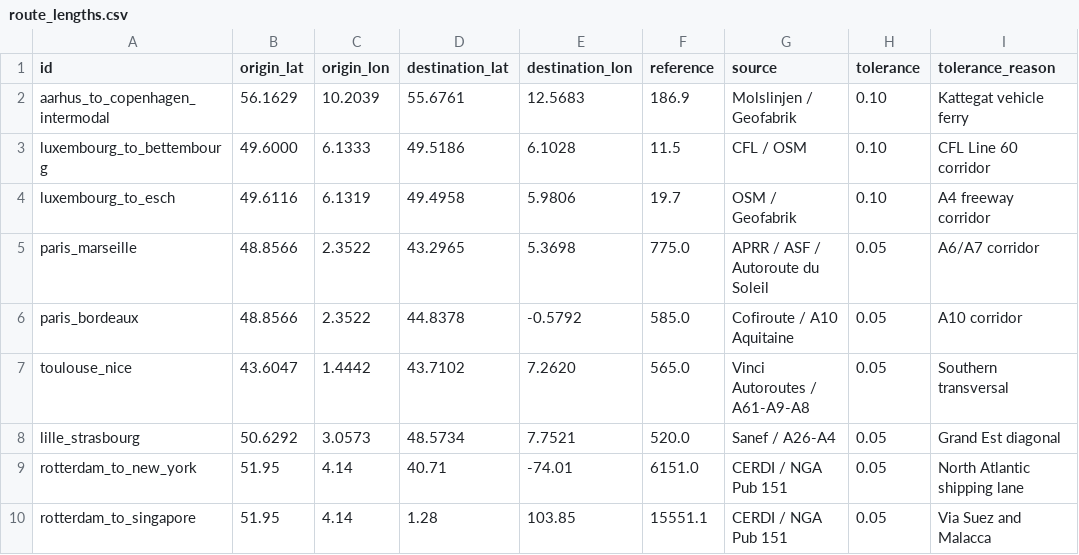
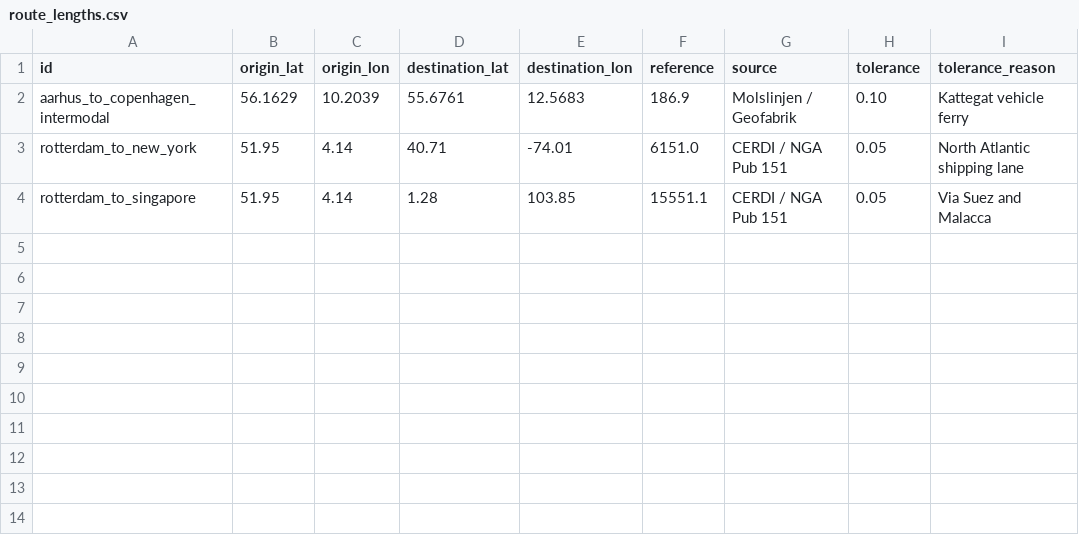
Before and after one commit to connor-makowski/scgraph, a CSV file: scgraph/pipelines/steps/stage4_validation/cases/route_lengths.csv, drawn as a sheet; the diff names each change by its address in the sheet, - before the commit and + after, or states it on an @@ line.

Commit message:
Regroup the regional pipelines and the derived networks (#280)
One pipeline builds a region and one builds the world. They are named for
their source: geofabrik_multimodal reads a Geofabrik extract, and
osm_world_multimodal reads the OpenStreetMap planet. The released network
keeps the name world_multimodal. geofabrik_multimodal takes in what it
borrowed from osm_main_roads, osm_rail and osm_main_roads_and_marnet,
which are removed.

derive.py names the derived networks of a network release in the table
DERIVED_NETWORKS. derive_release_files writes all their files, and the
workflow calls it with one command in place of a shell loop.

The scripts that made the validation cases move from the package to
utils/validation_references. Two demo notebooks that built removed
pipelines are removed.

```diff
--- a/scgraph/pipelines/steps/stage4_validation/cases/route_lengths.csv
+++ b/scgraph/pipelines/steps/stage4_validation/cases/route_lengths.csv
-row 3: luxembourg_to_bettembourg | 49.6000 | 6.1333 | 49.5186 | 6.1028 | 11.5 | CFL / OSM | 0.10 | CFL Line 60 corridor
-row 4: luxembourg_to_esch | 49.6116 | 6.1319 | 49.4958 | 5.9806 | 19.7 | OSM / Geofabrik | 0.10 | A4 freeway corridor
-row 5: paris_marseille | 48.8566 | 2.3522 | 43.2965 | 5.3698 | 775.0 | APRR / ASF / Autoroute du Soleil | 0.05 | A6/A7 corridor
-row 6: paris_bordeaux | 48.8566 | 2.3522 | 44.8378 | -0.5792 | 585.0 | Cofiroute / A10 Aquitaine | 0.05 | A10 corridor
-row 7: toulouse_nice | 43.6047 | 1.4442 | 43.7102 | 7.2620 | 565.0 | Vinci Autoroutes / A61-A9-A8 | 0.05 | Southern transversal
-row 8: lille_strasbourg | 50.6292 | 3.0573 | 48.5734 | 7.7521 | 520.0 | Sanef / A26-A4 | 0.05 | Grand Est diagonal
```
Also changed, not shown: scgraph/pipelines/steps/stage4_validation/cases/road_distances.csv, scgraph/pipelines/steps/stage4_validation/cases/sea_distances.csv, 34 other files.
